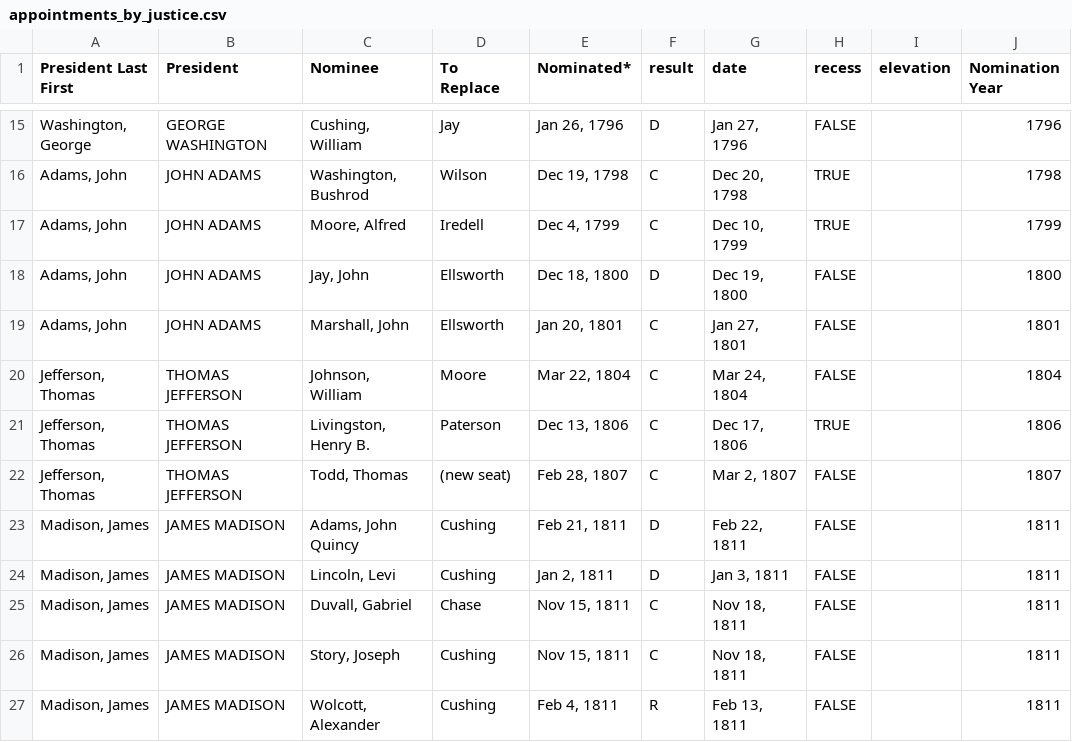
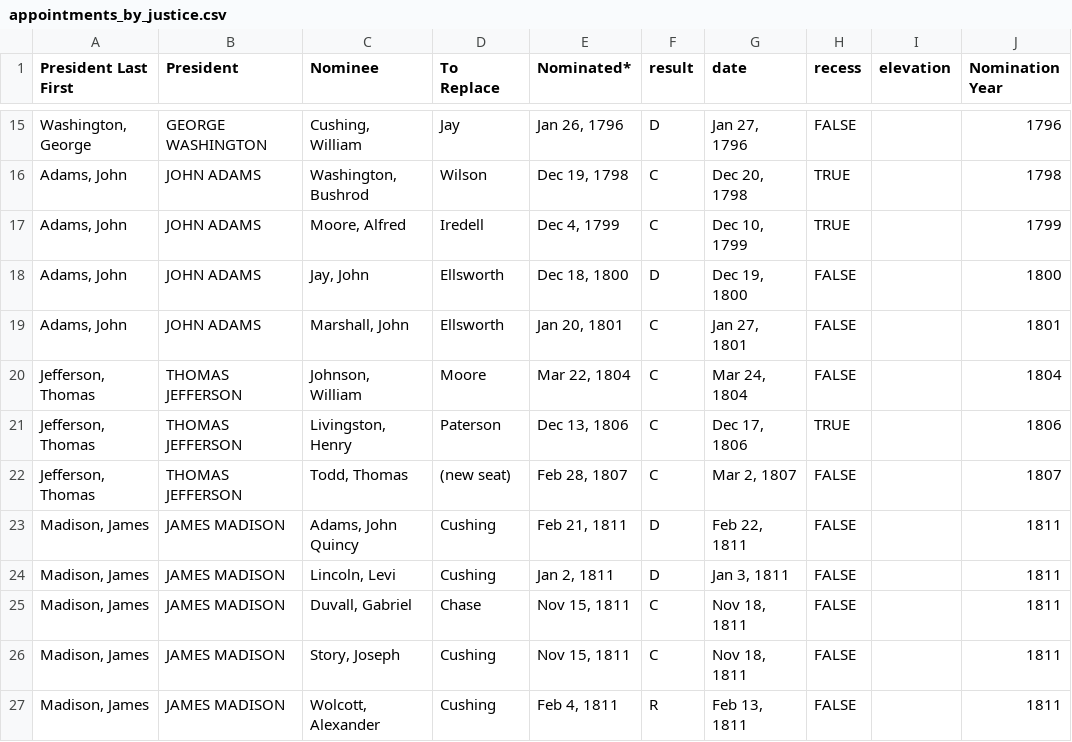
Before and after one commit to zhangj-brennan/scotus_encyclopedia, a CSV file: appointments/appointments_by_justice.csv, drawn as a sheet; only a part is shown, gaps mark what is left out; the diff covers the shown part only; the diff names each change by its address in the sheet, - before the commit and + after, or states it on an @@ line.

```diff
--- a/appointments/appointments_by_justice.csv
+++ b/appointments/appointments_by_justice.csv
-C21 (Nominee): Livingston, Henry B.
+C21 (Nominee): Livingston, Henry
```
Also changed, not shown: 14 edited cells elsewhere in this file, 1 other file.
